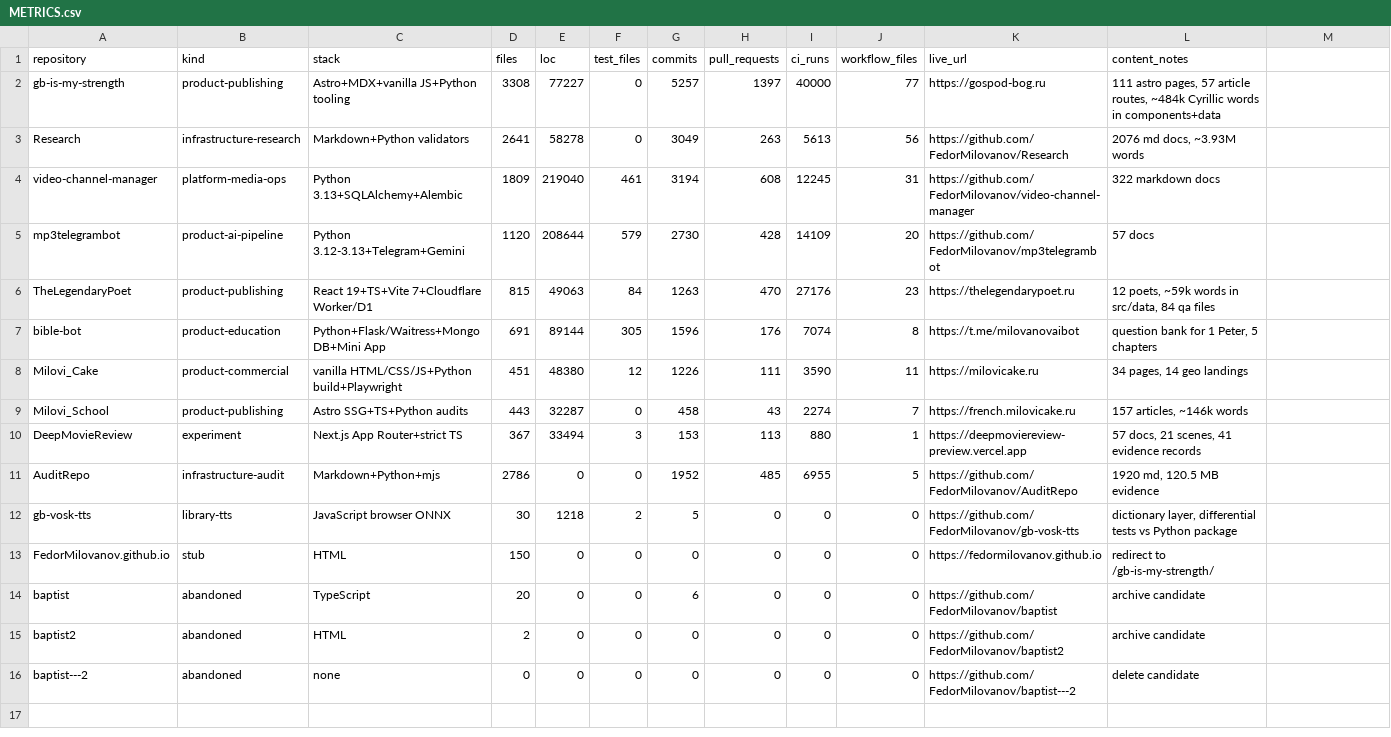
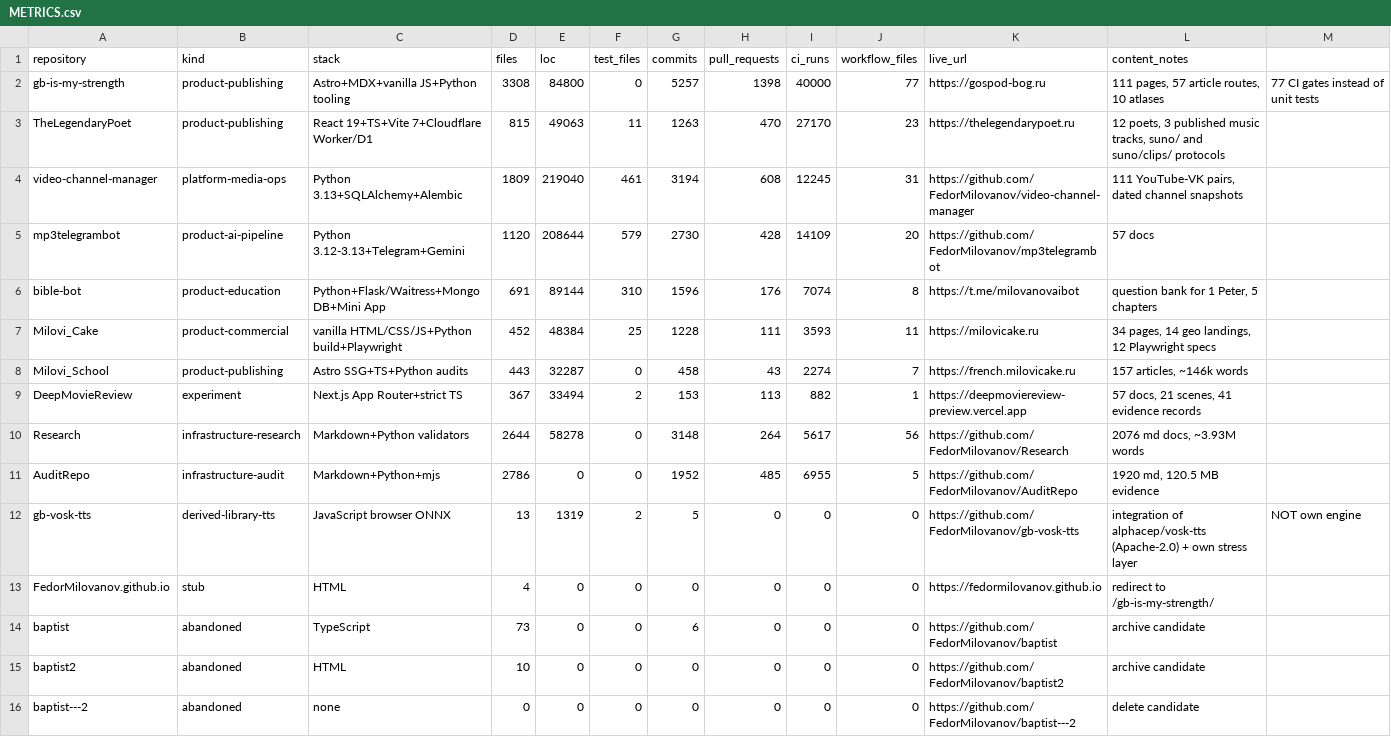
Before and after one commit to FedorMilovanov/Research, a CSV file: PORTFOLIO/METRICS.csv, drawn as a sheet.

Commit message:
PORTFOLIO: re-verify all figures, add media contour, correct TTS attribution
Re-verification against fresh clones and API (2026-11-01 03:00-04:00 UTC):
- LOC 766,175 product + 58,278 validators = 824,453 (was 758k/58k)
- tests 1,390 (1,358 py + 32 js/ts), CI runs 119,919, commits 20,990, PRs 4,096
- authored prose ~365,000 words (was ~690,000: UI strings and service JSON
  are no longer counted as editorial content)
- files 14,535, workflows 239 (file-based, API counter is inflated)

New evidence mined from TheLegendaryPoet and video-channel-manager:
- YouTube @TheLegendaryPoet: 153 videos, 1.32K subscribers (owner, dated),
  channel id UC-78ys2S3cQ3lpqgXfo-SvQ
- 111 exact YouTube-VK video pairs (2026-07-27)
- 62 Shorts snapshot (2026-09-12): 93,281 views, median 994, top 26,107
- 3 Telegram channels with target bindings, 59 prepared Instagram reel jobs
- 3 published music tracks with audioSha256 + waveform
- suno/ and suno/clips/ protocols for AI music and AI visual clips

Corrections of claims:
- gb-vosk-tts engine is alphacep/vosk-tts (Apache-2.0), not own work;
  own part = browser integration + Russian stress layer. MIT-over-derivative
  licensing flagged as risk R11.
- video counters 173 (snapshots) vs 153 (dashboard) are not reconciled;
  both are stated with dates.

Added VERIFICATION_LOG.md (claim -> method -> source -> drift) and
MEDIA_METRICS.csv. Audit gains cluster E (media), risks R11-R15 and a
fourth positioning variant (AI Media Producer).

Co-authored-by: arena-agent <297053741+arena-agent@users.noreply.github.com>

```diff
--- a/PORTFOLIO/METRICS.csv
+++ b/PORTFOLIO/METRICS.csv
@@ -1,16 +1,16 @@
 repository;kind;stack;files;loc;test_files;commits;pull_requests;ci_runs;workflow_files;live_url;content_notes
-gb-is-my-strength;product-publishing;Astro+MDX+vanilla JS+Python tooling;3308;77227;0;5257;1397;40000;77;https://gospod-bog.ru;111 astro pages, 57 article routes, ~484k Cyrillic words in components+data
-Research;infrastructure-research;Markdown+Python validators;2641;58278;0;3049;263;5613;56;https://github.com/FedorMilovanov/Research;2076 md docs, ~3.93M words
-video-channel-manager;platform-media-ops;Python 3.13+SQLAlchemy+Alembic;1809;219040;461;3194;608;12245;31;https://github.com/FedorMilovanov/video-channel-manager;322 markdown docs
+gb-is-my-strength;product-publishing;Astro+MDX+vanilla JS+Python tooling;3308;84800;0;5257;1398;40000;77;https://gospod-bog.ru;111 pages, 57 article routes, 10 atlases; 77 CI gates instead of unit tests
+TheLegendaryPoet;product-publishing;React 19+TS+Vite 7+Cloudflare Worker/D1;815;49063;11;1263;470;27170;23;https://thelegendarypoet.ru;12 poets, 3 published music tracks, suno/ and suno/clips/ protocols
+video-channel-manager;platform-media-ops;Python 3.13+SQLAlchemy+Alembic;1809;219040;461;3194;608;12245;31;https://github.com/FedorMilovanov/video-channel-manager;111 YouTube-VK pairs, dated channel snapshots
 mp3telegrambot;product-ai-pipeline;Python 3.12-3.13+Telegram+Gemini;1120;208644;579;2730;428;14109;20;https://github.com/FedorMilovanov/mp3telegrambot;57 docs
-TheLegendaryPoet;product-publishing;React 19+TS+Vite 7+Cloudflare Worker/D1;815;49063;84;1263;470;27176;23;https://thelegendarypoet.ru;12 poets, ~59k words in src/data, 84 qa files
-bible-bot;product-education;Python+Flask/Waitress+MongoDB+Mini App;691;89144;305;1596;176;7074;8;https://t.me/milovanovaibot;question bank for 1 Peter, 5 chapters
-Milovi_Cake;product-commercial;vanilla HTML/CSS/JS+Python build+Playwright;451;48380;12;1226;111;3590;11;https://milovicake.ru;34 pages, 14 geo landings
+bible-bot;product-education;Python+Flask/Waitress+MongoDB+Mini App;691;89144;310;1596;176;7074;8;https://t.me/milovanovaibot;question bank for 1 Peter, 5 chapters
+Milovi_Cake;product-commercial;vanilla HTML/CSS/JS+Python build+Playwright;452;48384;25;1228;111;3593;11;https://milovicake.ru;34 pages, 14 geo landings, 12 Playwright specs
 Milovi_School;product-publishing;Astro SSG+TS+Python audits;443;32287;0;458;43;2274;7;https://french.milovicake.ru;157 articles, ~146k words
-DeepMovieReview;experiment;Next.js App Router+strict TS;367;33494;3;153;113;880;1;https://deepmoviereview-preview.vercel.app;57 docs, 21 scenes, 41 evidence records
+DeepMovieReview;experiment;Next.js App Router+strict TS;367;33494;2;153;113;882;1;https://deepmoviereview-preview.vercel.app;57 docs, 21 scenes, 41 evidence records
+Research;infrastructure-research;Markdown+Python validators;2644;58278;0;3148;264;5617;56;https://github.com/FedorMilovanov/Research;2076 md docs, ~3.93M words
 AuditRepo;infrastructure-audit;Markdown+Python+mjs;2786;0;0;1952;485;6955;5;https://github.com/FedorMilovanov/AuditRepo;1920 md, 120.5 MB evidence
-gb-vosk-tts;library-tts;JavaScript browser ONNX;30;1218;2;5;0;0;0;https://github.com/FedorMilovanov/gb-vosk-tts;dictionary layer, differential tests vs Python package
-FedorMilovanov.github.io;stub;HTML;150;0;0;0;0;0;0;https://fedormilovanov.github.io;redirect to /gb-is-my-strength/
-baptist;abandoned;TypeScript;20;0;0;6;0;0;0;https://github.com/FedorMilovanov/baptist;archive candidate
-baptist2;abandoned;HTML;2;0;0;0;0;0;0;https://github.com/FedorMilovanov/baptist2;archive candidate
+gb-vosk-tts;derived-library-tts;JavaScript browser ONNX;13;1319;2;5;0;0;0;https://github.com/FedorMilovanov/gb-vosk-tts;integration of alphacep/vosk-tts (Apache-2.0) + own stress layer; NOT own engine
+FedorMilovanov.github.io;stub;HTML;4;0;0;0;0;0;0;https://fedormilovanov.github.io;redirect to /gb-is-my-strength/
+baptist;abandoned;TypeScript;73;0;0;6;0;0;0;https://github.com/FedorMilovanov/baptist;archive candidate
+baptist2;abandoned;HTML;10;0;0;0;0;0;0;https://github.com/FedorMilovanov/baptist2;archive candidate
 baptist---2;abandoned;none;0;0;0;0;0;0;0;https://github.com/FedorMilovanov/baptist---2;delete candidate
```
Also changed, not shown: 7 other files.
